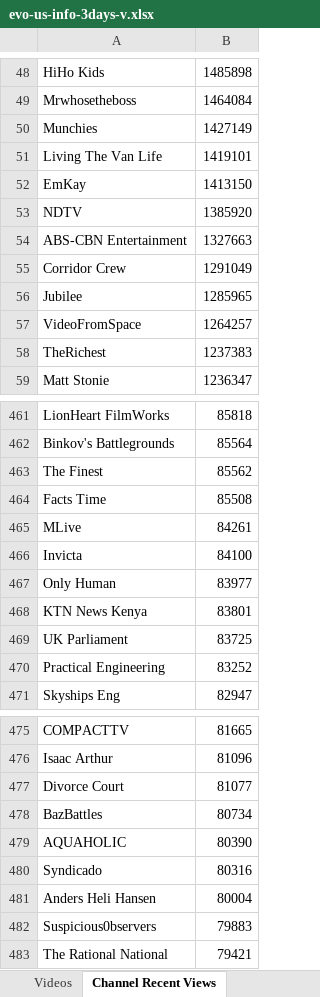
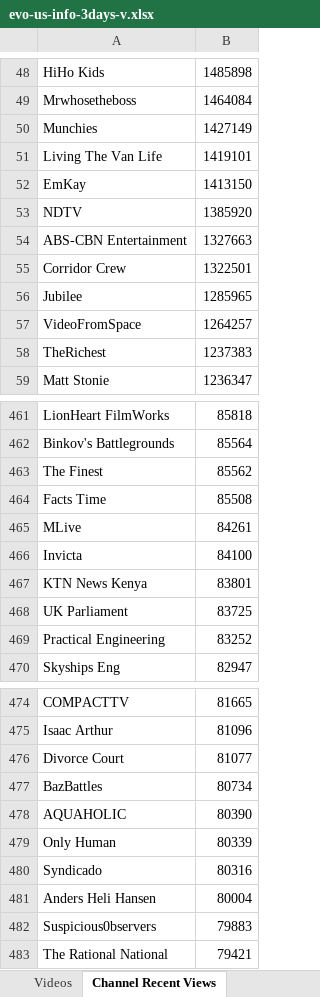
Before and after one commit to pnbt/youtube-transparency, an Excel workbook: app/assets/data/info/evo-us-info-3days-v.xlsx, sheet Channel Recent Views, drawn as a sheet; only a part is shown, gaps mark what is left out; values as stored, in another font and other column widths than the file's, no borders; removed rows and columns are numbered as before the commit, all else as after; the diff names each change by its address in the sheet, - before the commit and + after, or states it on an @@ line.

```diff
--- a/app/assets/data/info/evo-us-info-3days-v.xlsx (sheet Channel Recent Views)
+++ b/app/assets/data/info/evo-us-info-3days-v.xlsx (sheet Channel Recent Views)
-B55: 1291049
+B55: 1322501
-row 467: Only Human | 83977
+row 479: Only Human | 80339
```
Also changed, not shown: sheet Videos, app/assets/data/info/evo-us-info-3days-r.xlsx, app/assets/data/info/evo-us-info-month-r.xlsx, 15 other files.
